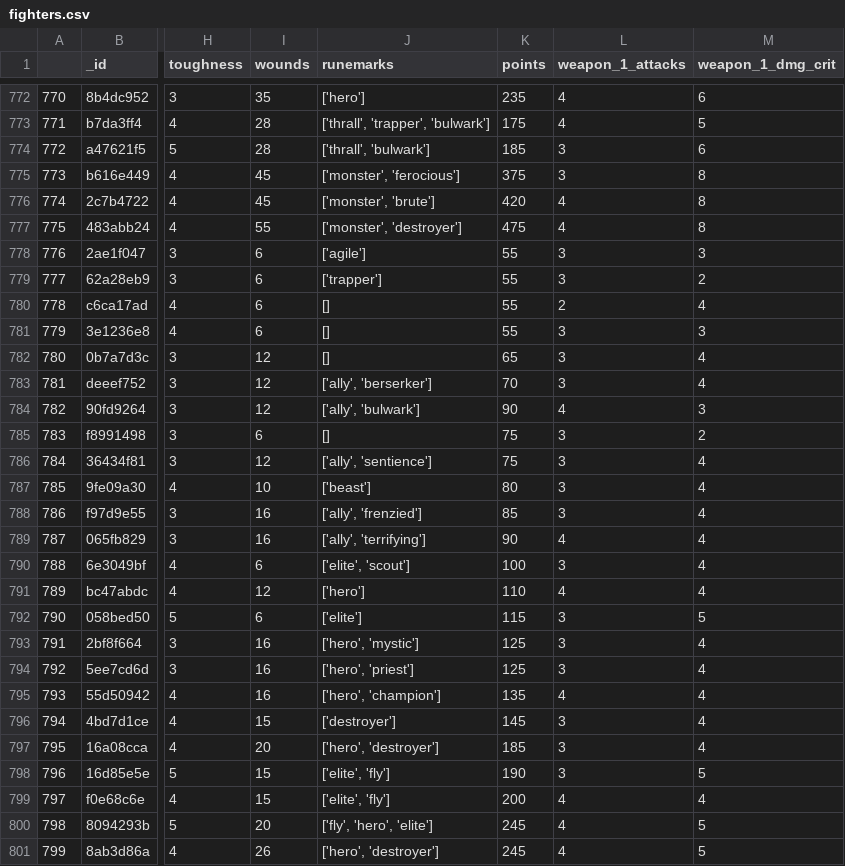
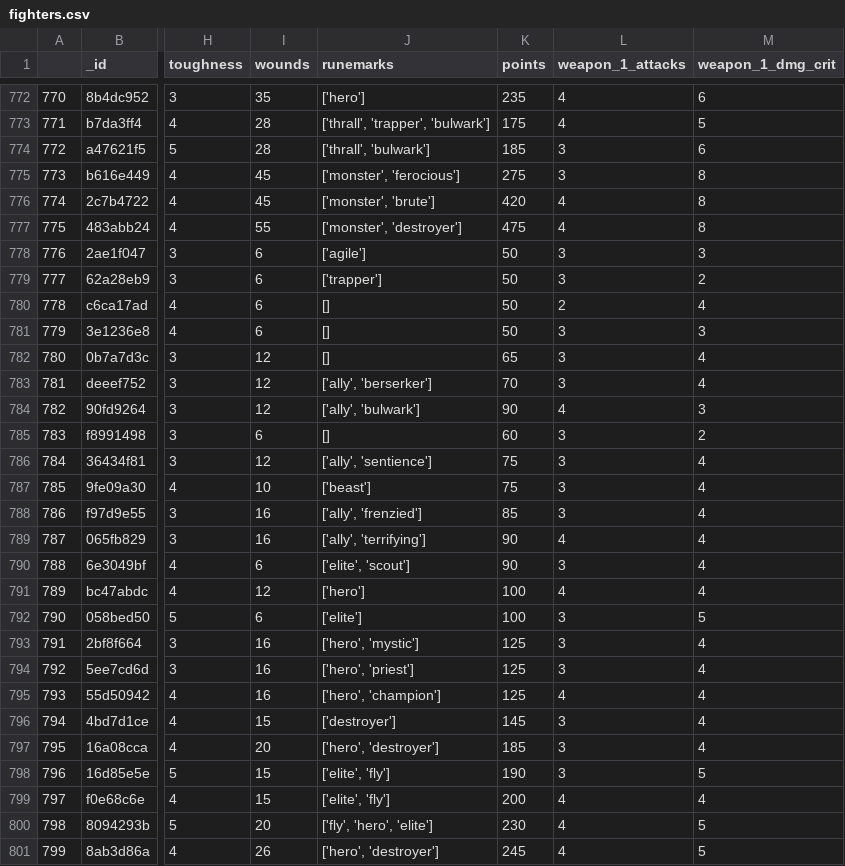
Before and after one commit to krisling049/warcry_data, a CSV file: docs/fighters.csv, drawn as a sheet; only a part is shown, gaps mark what is left out; the diff covers the shown part only; the diff names each change by its address in the sheet, - before the commit and + after, or states it on an @@ line.

```diff
--- a/docs/fighters.csv
+++ b/docs/fighters.csv
-K775 (points): 375
+K775 (points): 275
-K778:K781 (points): 55
+K778:K781 (points): 50
-K785 (points): 75
+K785 (points): 60
-K787 (points): 80
+K787 (points): 75
-K790 (points): 100
+K790 (points): 90
-K791 (points): 110
+K791 (points): 100
-K792 (points): 115
+K792 (points): 100
-K795 (points): 135
+K795 (points): 125
-K800 (points): 245
+K800 (points): 230
```
Also changed, not shown: 67 edited cells elsewhere in this file, 3 other files.
